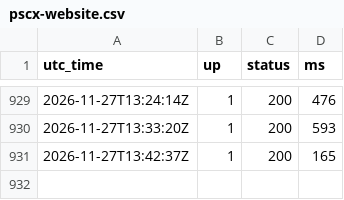
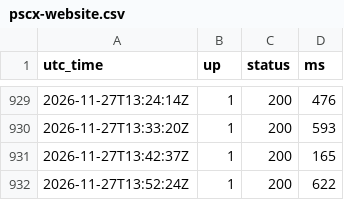
Before and after one commit to cloudwarriors-ai/pscx-status, a CSV file: history/pscx-website.csv, drawn as a sheet; only a part is shown, gaps mark what is left out.

```diff
--- a/history/pscx-website.csv
+++ b/history/pscx-website.csv
@@ -931 +931,2 @@ utc_time,up,status,ms
 2026-11-27T13:42:37Z,1,200,165
+2026-11-27T13:52:24Z,1,200,622
```
